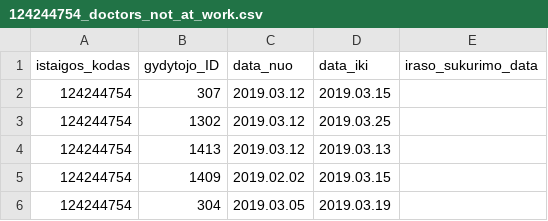
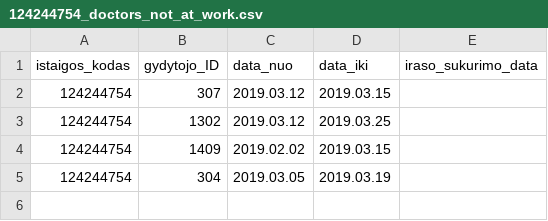
Before and after one commit to vilnius/poliklinikos, a CSV file: data/Karoliniskiu_poliklinika/Registracija/124244754_doctors_not_at_work.csv, drawn as a sheet; the diff names each change by its address in the sheet, - before the commit and + after, or states it on an @@ line.

```diff
--- a/data/Karoliniskiu_poliklinika/Registracija/124244754_doctors_not_at_work.csv
+++ b/data/Karoliniskiu_poliklinika/Registracija/124244754_doctors_not_at_work.csv
-row 4: 124244754 | 1413 | 2019.03.12 | 2019.03.13
```
Also changed, not shown: data/Karoliniskiu_poliklinika/Registracija/124244754 family_doctors_list.csv, data/Karoliniskiu_poliklinika/Registracija/124244754_free_registrations.csv.
